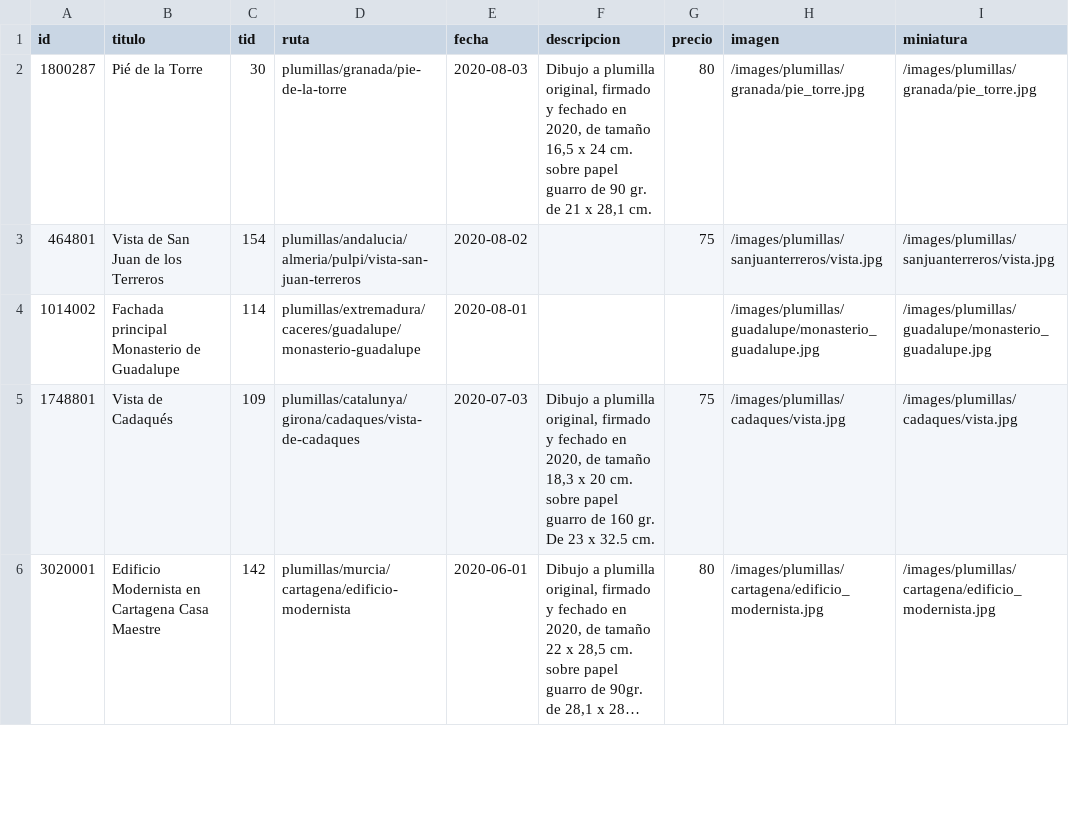
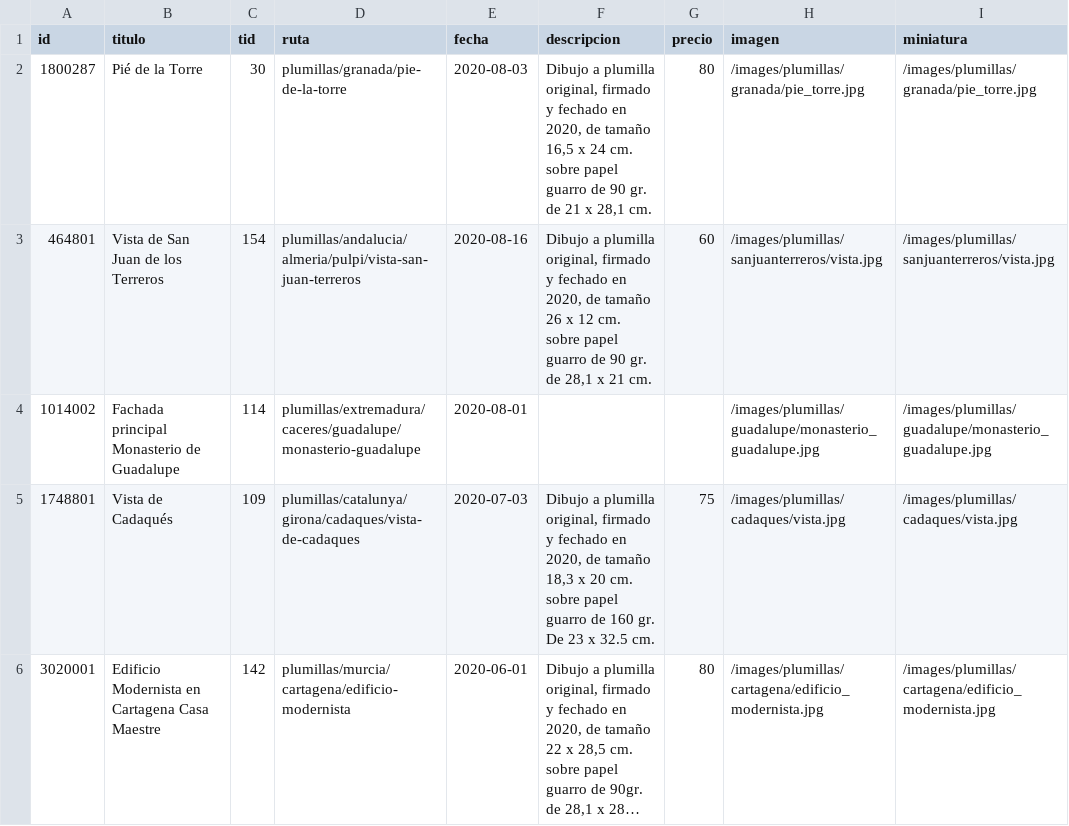
Before and after one commit to juanolallarodriguez/juanolallarodriguez, a CSV file: _data/obras.csv, drawn as a sheet; only a part is shown; long unchanged cells end in ….

Commit message:
Update obras.csv

```diff
--- a/_data/obras.csv
+++ b/_data/obras.csv
@@ -2,3 +2,3 @@ id,titulo,tid,ruta,fecha,descripcion,precio,imagen,miniatura
 1800287,Pié de la Torre,30,plumillas/granada/pie-de-la-torre,2020-08-03,"Dibujo a plumilla original, firmado y fechado en 2020, de tamaño 16,5 x 24 cm. sobre papel guarro de 90 gr. de 21 x 28,1 cm.",80,/images/plumillas/granada/pie_torre.jpg,/images/plumillas/granada/pie_torre.jpg
-464801,Vista de San Juan de los Terreros,154,plumillas/andalucia/almeria/pulpi/vista-san-juan-terreros,2020-08-02,,75,/images/plumillas/sanjuanterreros/vista.jpg,/images/plumillas/sanjuanterreros/vista.jpg
+464801,Vista de San Juan de los Terreros,154,plumillas/andalucia/almeria/pulpi/vista-san-juan-terreros,2020-08-16,"Dibujo a plumilla original, firmado y fechado en 2020, de tamaño 26 x 12 cm. sobre papel guarro de 90 gr. de 28,1 x 21 cm.",60,/images/plumillas/sanjuanterreros/vista.jpg,/images/plumillas/sanjuanterreros/vista.jpg
 1014002,Fachada principal Monasterio de Guadalupe,114,plumillas/extremadura/caceres/guadalupe/monasterio-guadalupe,2020-08-01,,,/images/plumillas/guadalupe/monasterio_guadalupe.jpg,/images/plumillas/guadalupe/monasterio_guadalupe.jpg
```
